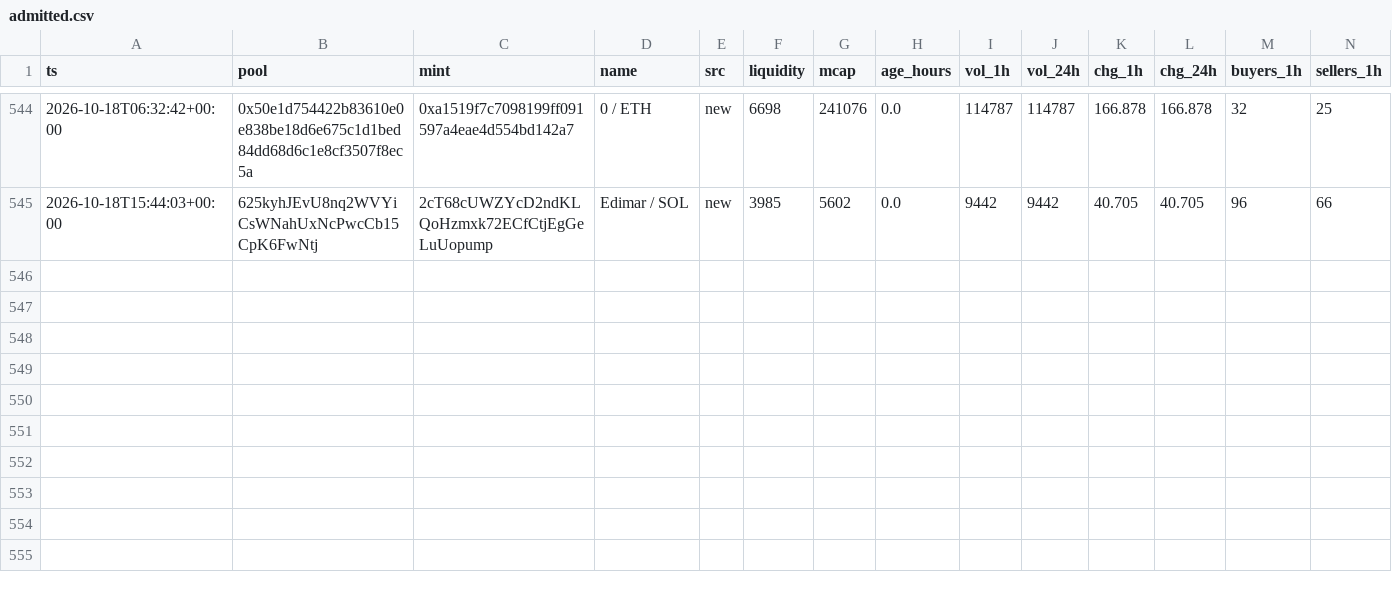
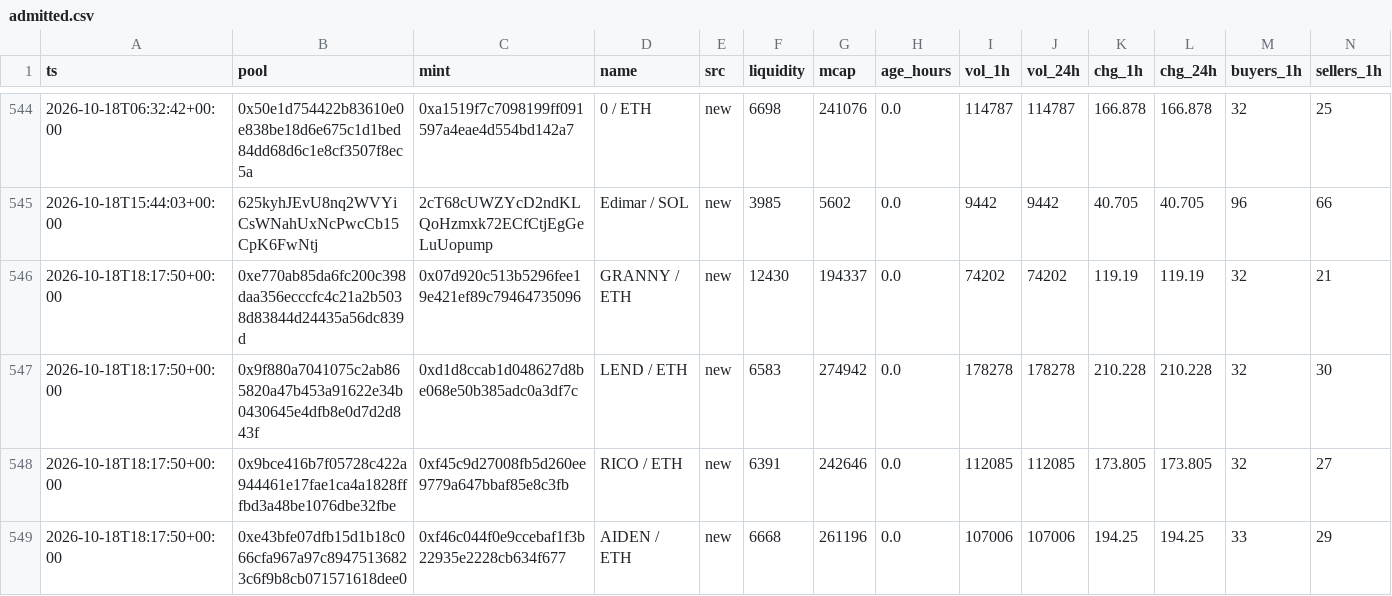
Before and after one commit to kennyasamoah/Kryptsig, a CSV file: admitted.csv, drawn as a sheet; only a part is shown, gaps mark what is left out; rows hold the shown columns only; the diff names each change by its address in the sheet, - before the commit and + after, or states it on an @@ line.

```diff
--- a/admitted.csv
+++ b/admitted.csv
+row 546: 2026-10-18T18:17:50+00:00 | 0xe770ab85da6fc200c398daa356ecccfc4c21a2b5038d83844d24435a56dc839d | 0x07d920c513b5296fee19e421ef89c79464735096 | GRANNY / ETH | new | 12430 | 194337 | 0.0 | 74202 | 74202 | 119.19 | 119.19 | 32 | 21
+row 547: 2026-10-18T18:17:50+00:00 | 0x9f880a7041075c2ab865820a47b453a91622e34b0430645e4dfb8e0d7d2d843f | 0xd1d8ccab1d048627d8be068e50b385adc0a3df7c | LEND / ETH | new | 6583 | 274942 | 0.0 | 178278 | 178278 | 210.228 | 210.228 | 32 | 30
+row 548: 2026-10-18T18:17:50+00:00 | 0x9bce416b7f05728c422a944461e17fae1ca4a1828fffbd3a48be1076dbe32fbe | 0xf45c9d27008fb5d260ee9779a647bbaf85e8c3fb | RICO / ETH | new | 6391 | 242646 | 0.0 | 112085 | 112085 | 173.805 | 173.805 | 32 | 27
+row 549: 2026-10-18T18:17:50+00:00 | 0xe43bfe07dfb15d1b18c066cfa967a97c89475136823c6f9b8cb071571618dee0 | 0xf46c044f0e9ccebaf1f3b22935e2228cb634f677 | AIDEN / ETH | new | 6668 | 261196 | 0.0 | 107006 | 107006 | 194.25 | 194.25 | 33 | 29
```
Also changed, not shown: observations.csv, 1 other file.
